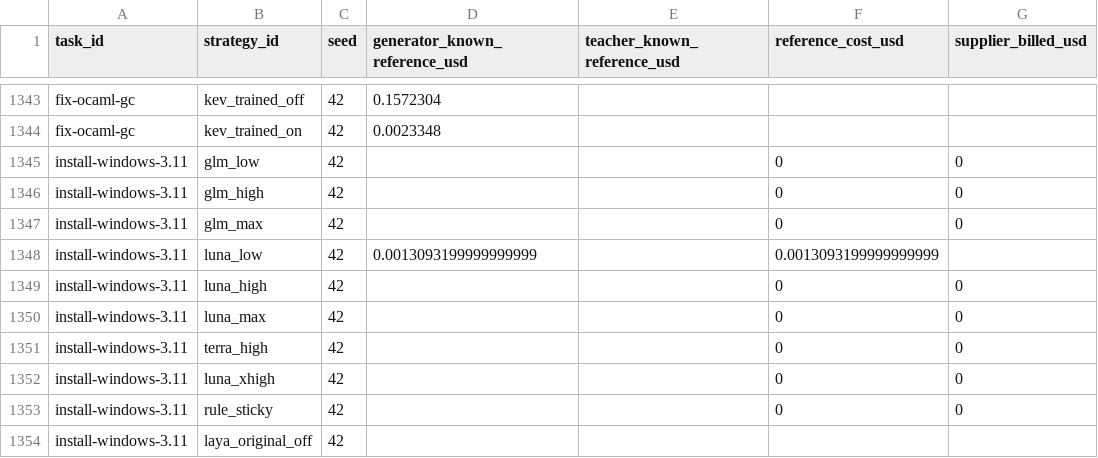
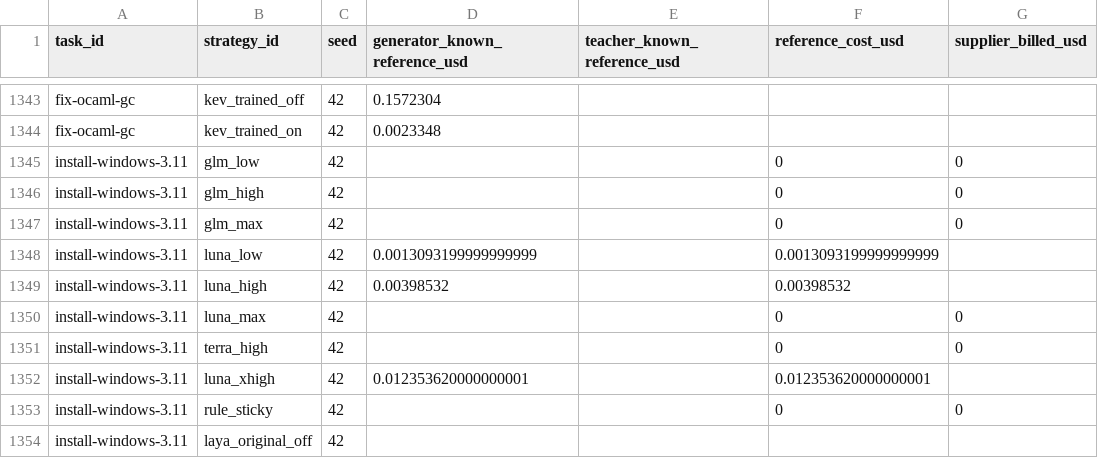
Before and after one commit to sxyq/modelrouter, a CSV file: our-project/results/benchmark/rq1/terminal-bench-2.0/20261108-v9-rq1-glm/metrics/cost_breakdown.csv, drawn as a sheet; only a part is shown, gaps mark what is left out; the diff names each change by its address in the sheet, - before the commit and + after, or states it on an @@ line.

```diff
--- a/our-project/results/benchmark/rq1/terminal-bench-2.0/20261108-v9-rq1-glm/metrics/cost_breakdown.csv
+++ b/our-project/results/benchmark/rq1/terminal-bench-2.0/20261108-v9-rq1-glm/metrics/cost_breakdown.csv
-D1349 (generator_known_reference_usd): (empty)
+D1349 (generator_known_reference_usd): 0.00398532
-F1349 (reference_cost_usd): 0
+F1349 (reference_cost_usd): 0.00398532
-G1349 (supplier_billed_usd): 0
+G1349 (supplier_billed_usd): (empty)
-D1352 (generator_known_reference_usd): (empty)
+D1352 (generator_known_reference_usd): 0.012353620000000001
-F1352 (reference_cost_usd): 0
+F1352 (reference_cost_usd): 0.012353620000000001
-G1352 (supplier_billed_usd): 0
+G1352 (supplier_billed_usd): (empty)
```
Also changed, not shown: our-project/results/benchmark/rq1/terminal-bench-2.0/20261108-v9-rq1-glm/metrics/per_strategy.csv, our-project/results/benchmark/rq1/terminal-bench-2.0/20261108-v9-rq1-glm/metrics/per_task.csv, 53 other files.
